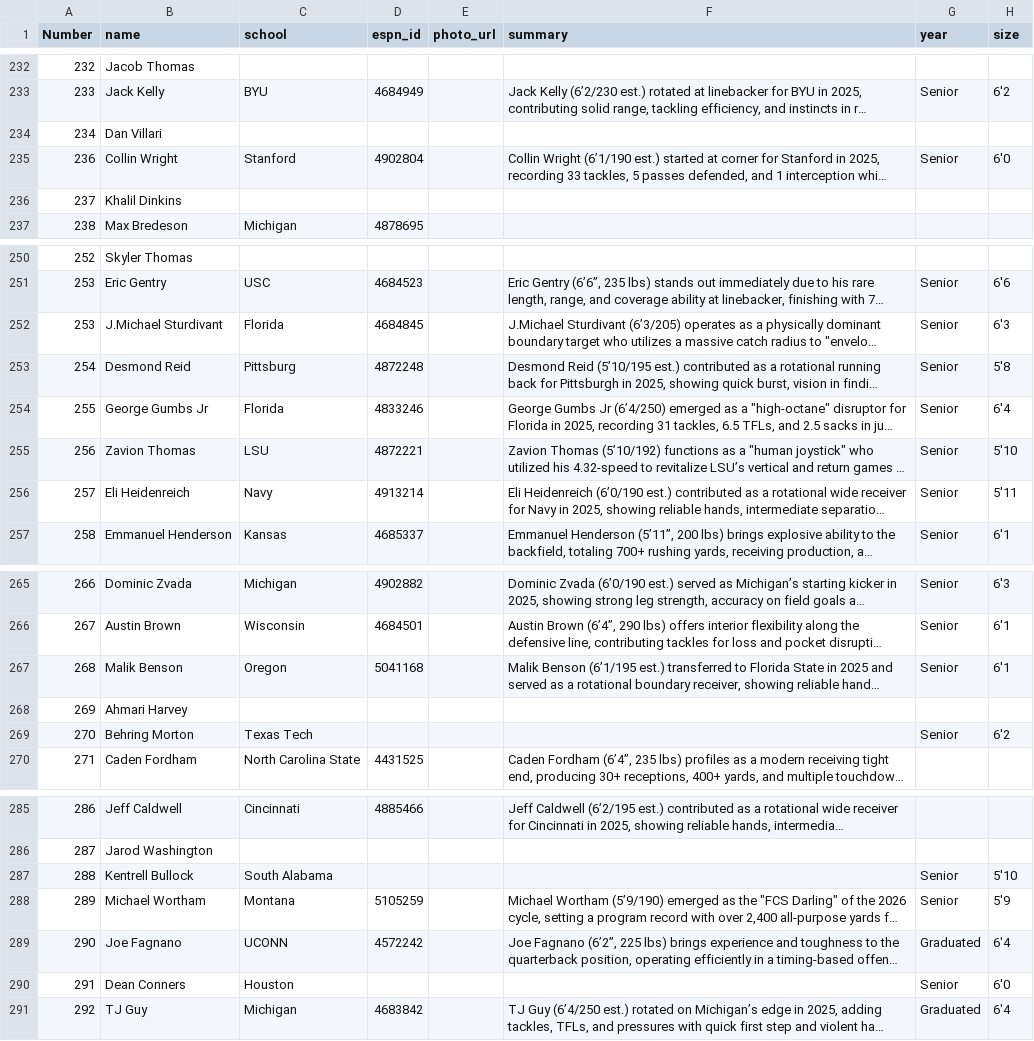
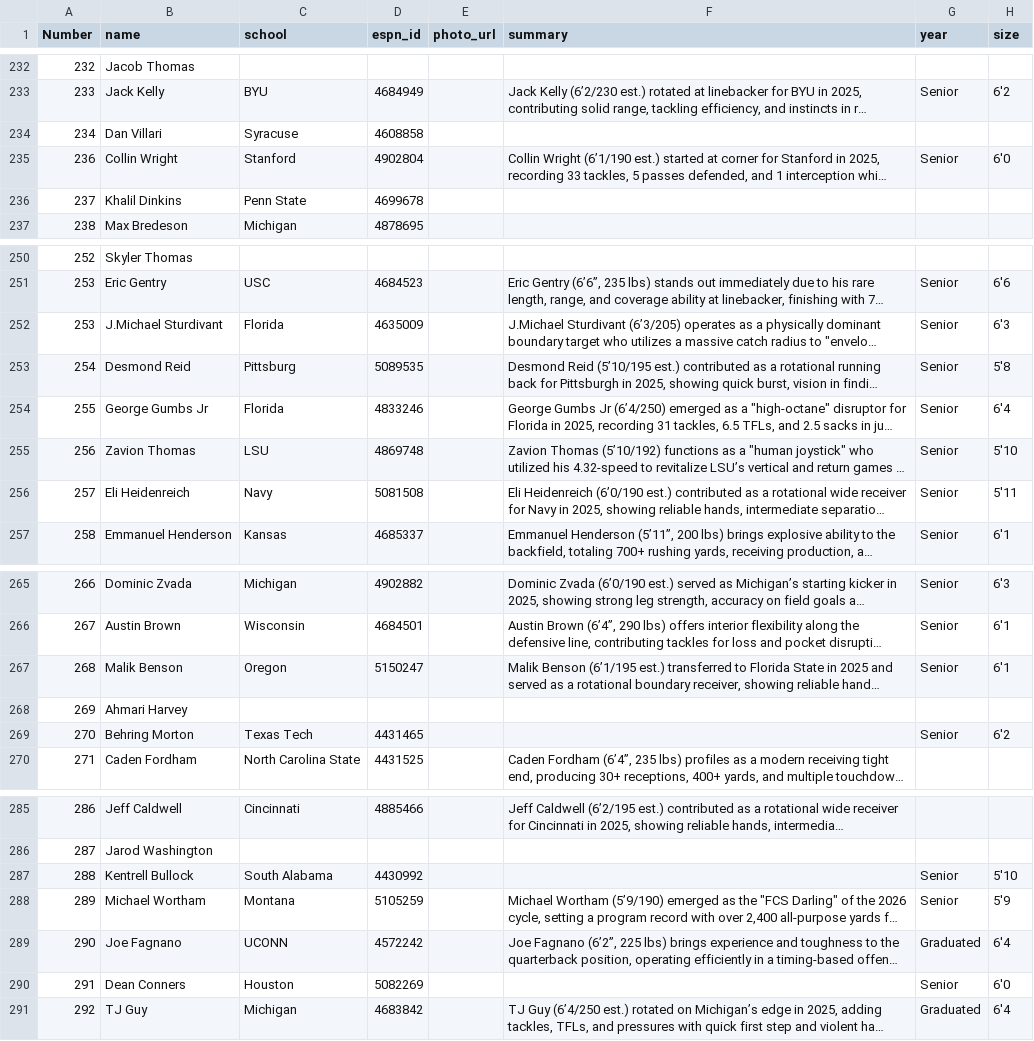
Before and after one commit to skjjcruz/Owner-Dashboard--V7, a CSV file: player-enrichment.csv, drawn as a sheet; only a part is shown, gaps mark what is left out; long unchanged cells end in …; the diff covers the shown part only; the diff names each change by its address in the sheet, - before the commit and + after, or states it on an @@ line.

Commit message:
Update player-enrichment.csv

```diff
--- a/player-enrichment.csv
+++ b/player-enrichment.csv
-C234 (school): (empty)
+C234 (school): Syracuse
-D234 (espn_id): (empty)
+D234 (espn_id): 4608858
-C236 (school): (empty)
+C236 (school): Penn State
-D236 (espn_id): (empty)
+D236 (espn_id): 4699678
-D252 (espn_id): 4684845
+D252 (espn_id): 4635009
-D253 (espn_id): 4872248
+D253 (espn_id): 5089535
-D255 (espn_id): 4872221
+D255 (espn_id): 4869748
-D256 (espn_id): 4913214
+D256 (espn_id): 5081508
-D267 (espn_id): 5041168
+D267 (espn_id): 5150247
-D269 (espn_id): (empty)
+D269 (espn_id): 4431465
-D287 (espn_id): (empty)
+D287 (espn_id): 4430992
-D290 (espn_id): (empty)
+D290 (espn_id): 5082269
```
Also changed, not shown: 1 edited cell elsewhere in this file.
